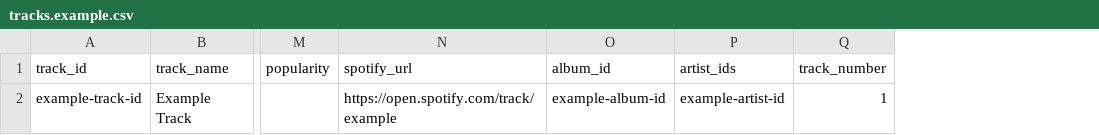
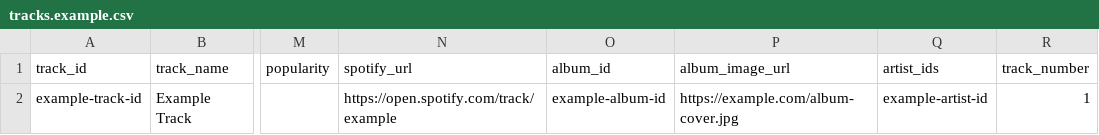
Before and after one commit to maxkrut/music-library-dashboard, a CSV file: data/tracks.example.csv, drawn as a sheet; only a part is shown, gaps mark what is left out; the diff names each change by its address in the sheet, - before the commit and + after, or states it on an @@ line.

Commit message:
Rank favorite albums by liked tracks

```diff
--- a/data/tracks.example.csv
+++ b/data/tracks.example.csv
+column P (album_image_url), row 2: https://example.com/album-cover.jpg
```
Also changed, not shown: 25 other files.
